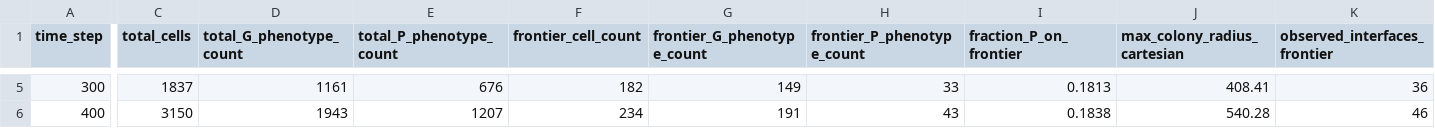
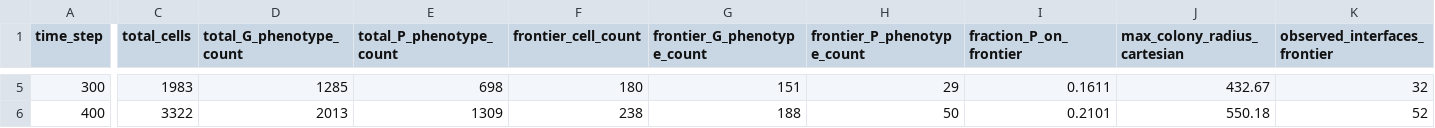
Before and after one commit to Vedant-Sharma-39/Flux, a CSV file: results/sample_run/population_summary.csv, drawn as a sheet; only a part is shown, gaps mark what is left out; the diff covers the shown part only; the diff names each change by its address in the sheet, - before the commit and + after, or states it on an @@ line.

```diff
--- a/results/sample_run/population_summary.csv
+++ b/results/sample_run/population_summary.csv
-C5 (total_cells): 1837
+C5 (total_cells): 1983
-D5 (total_G_phenotype_count): 1161
+D5 (total_G_phenotype_count): 1285
-E5 (total_P_phenotype_count): 676
+E5 (total_P_phenotype_count): 698
-F5 (frontier_cell_count): 182
+F5 (frontier_cell_count): 180
-G5 (frontier_G_phenotype_count): 149
+G5 (frontier_G_phenotype_count): 151
-H5 (frontier_P_phenotype_count): 33
+H5 (frontier_P_phenotype_count): 29
-I5 (fraction_P_on_frontier): 0.1813
+I5 (fraction_P_on_frontier): 0.1611
-J5 (max_colony_radius_cartesian): 408.41
+J5 (max_colony_radius_cartesian): 432.67
-K5 (observed_interfaces_frontier): 36
+K5 (observed_interfaces_frontier): 32
-C6 (total_cells): 3150
+C6 (total_cells): 3322
-D6 (total_G_phenotype_count): 1943
+D6 (total_G_phenotype_count): 2013
-E6 (total_P_phenotype_count): 1207
+E6 (total_P_phenotype_count): 1309
-F6 (frontier_cell_count): 234
+F6 (frontier_cell_count): 238
-G6 (frontier_G_phenotype_count): 191
+G6 (frontier_G_phenotype_count): 188
-H6 (frontier_P_phenotype_count): 43
+H6 (frontier_P_phenotype_count): 50
-I6 (fraction_P_on_frontier): 0.1838
+I6 (fraction_P_on_frontier): 0.2101
-J6 (max_colony_radius_cartesian): 540.28
+J6 (max_colony_radius_cartesian): 550.18
-K6 (observed_interfaces_frontier): 46
+K6 (observed_interfaces_frontier): 52
```
Also changed, not shown: 109 edited cells elsewhere in this file, 28 other files.
